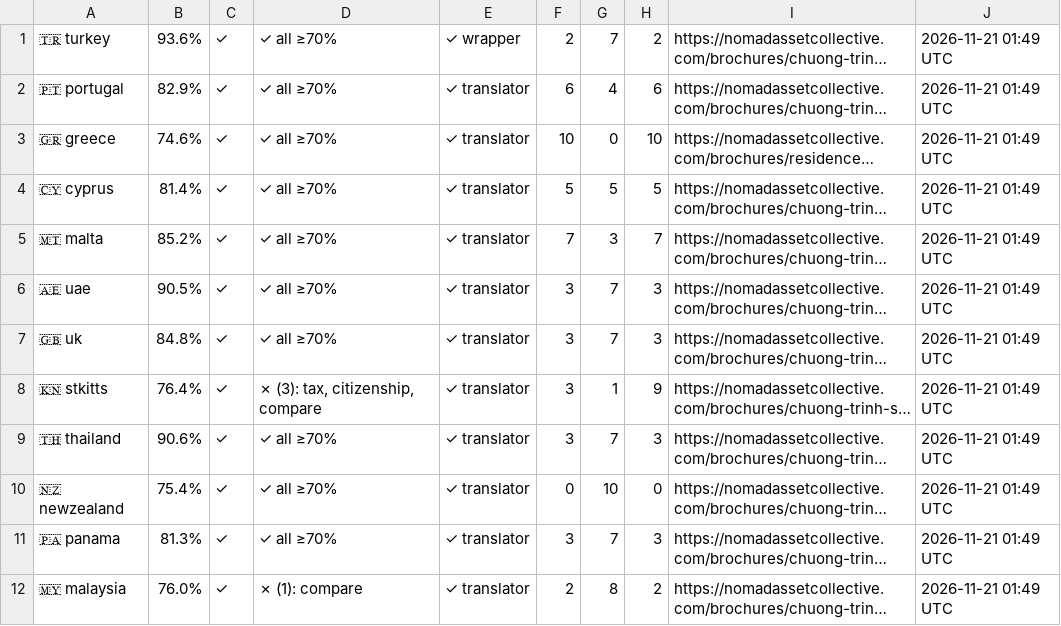
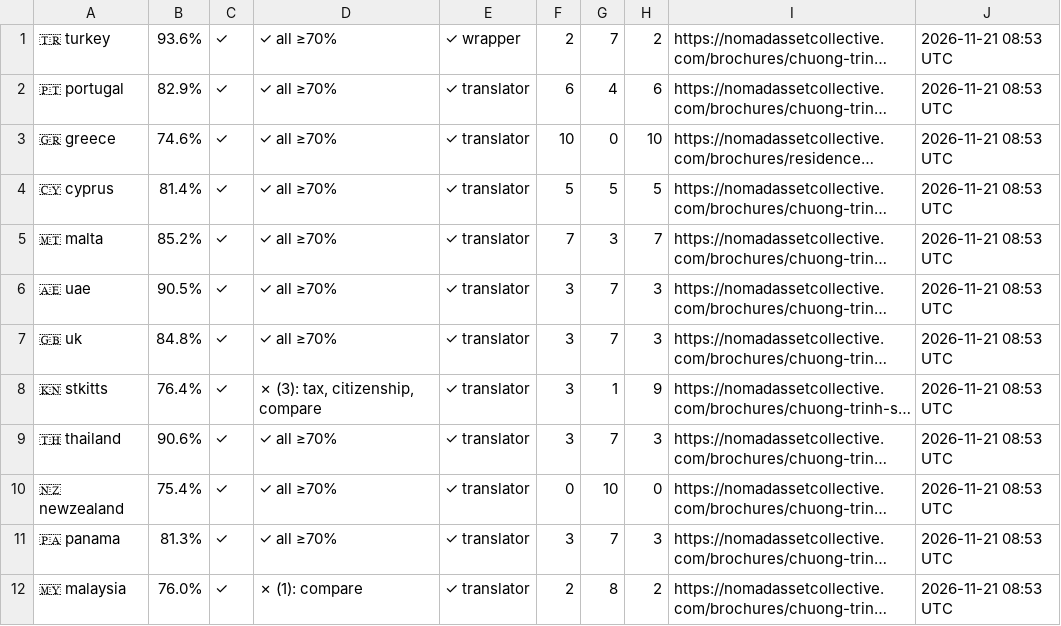
Before and after one commit to rayvtt/NAC-Program-Brochures, a TSV file: .diagnostics/sheet-tracker.tsv, drawn as a sheet; long unchanged cells end in …; the diff names each change by its address in the sheet, - before the commit and + after, or states it on an @@ line.

```diff
--- a/.diagnostics/sheet-tracker.tsv
+++ b/.diagnostics/sheet-tracker.tsv
-J1:J12: 2026-11-21 01:49 UTC
+J1:J12: 2026-11-21 08:53 UTC
```
Also changed, not shown: 1 other file.
